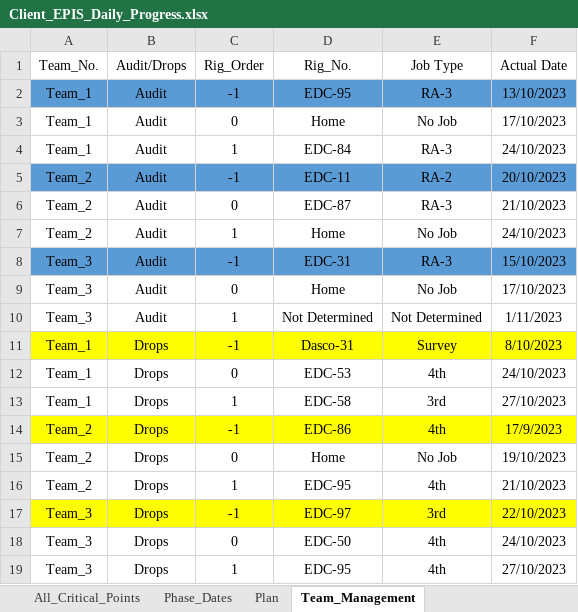
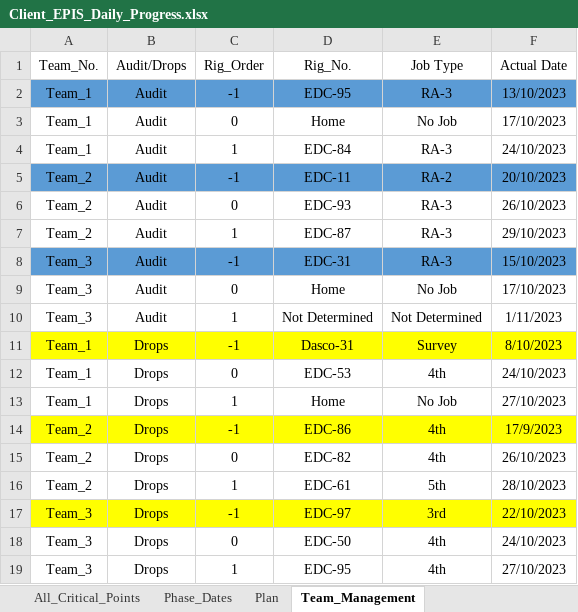
Before and after one commit to EPIS2023/KPC_EPIS_Follow_Up, an Excel workbook: Client_EPIS_Daily_Progress.xlsx, sheet Team_Management, drawn as a sheet; values as stored, in another font and other column widths than the file's, no borders; the diff names each change by its address in the sheet, - before the commit and + after, or states it on an @@ line.

```diff
--- a/Client_EPIS_Daily_Progress.xlsx (sheet Team_Management)
+++ b/Client_EPIS_Daily_Progress.xlsx (sheet Team_Management)
-D6 (Rig_No.): EDC-87
+D6 (Rig_No.): EDC-93
-F6 (Actual Date): 21/10/2023
+F6 (Actual Date): 26/10/2023
-D7 (Rig_No.): Home
+D7 (Rig_No.): EDC-87
-E7 (Job Type): No Job
+E7 (Job Type): RA-3
-F7 (Actual Date): 24/10/2023
+F7 (Actual Date): 29/10/2023
-D13 (Rig_No.): EDC-58
+D13 (Rig_No.): Home
-E13 (Job Type): 3rd
+E13 (Job Type): No Job
-D15 (Rig_No.): Home
+D15 (Rig_No.): EDC-82
-E15 (Job Type): No Job
+E15 (Job Type): 4th
-F15 (Actual Date): 19/10/2023
+F15 (Actual Date): 26/10/2023
-D16 (Rig_No.): EDC-95
+D16 (Rig_No.): EDC-61
-E16 (Job Type): 4th
+E16 (Job Type): 5th
-F16 (Actual Date): 21/10/2023
+F16 (Actual Date): 28/10/2023
```
Also changed, not shown: sheet Drops_Teams_Follow_Up, sheet Audit_Teams_Follow_Up, sheet Phase_Dates.
